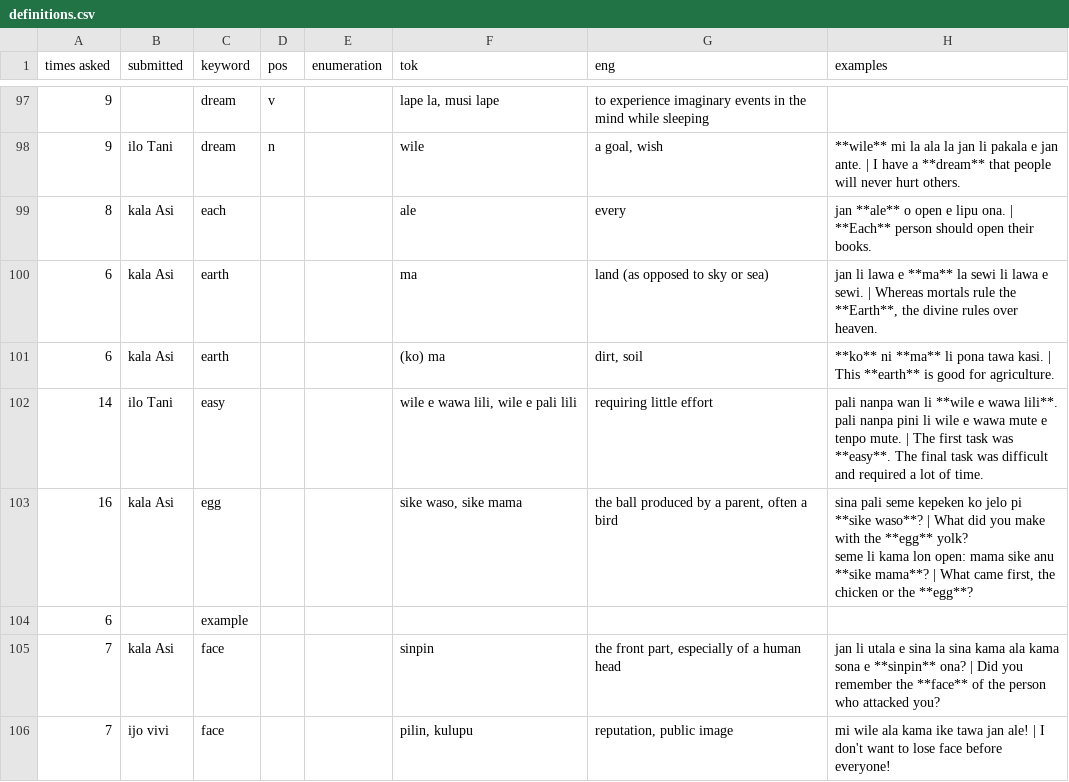
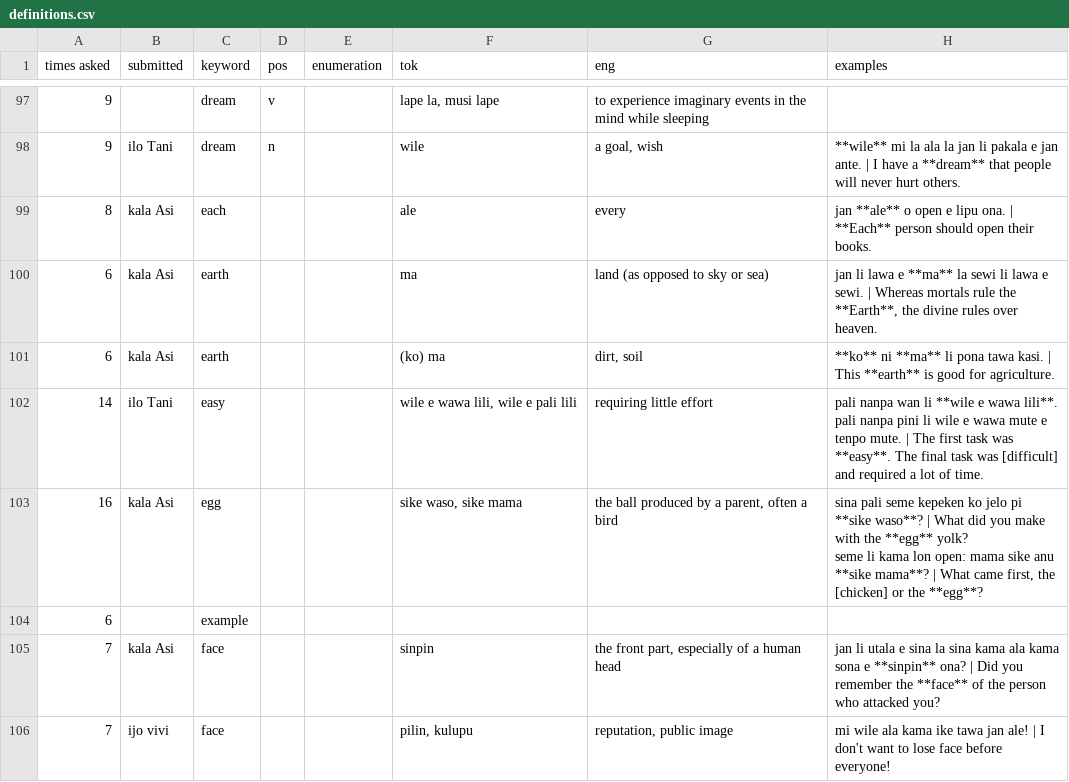
Before and after one commit to pona-la/kemeka.pona.la, a CSV file: data/definitions.csv, drawn as a sheet; only a part is shown, gaps mark what is left out; the diff covers the shown part only; the diff names each change by its address in the sheet, - before the commit and + after, or states it on an @@ line.

```diff
--- a/data/definitions.csv
+++ b/data/definitions.csv
-H102 (examples): …task was difficult and required…
+H102 (examples): …task was [difficult] and required…
-H103 (examples): …first, the chicken or the…
+H103 (examples): …first, the [chicken] or the…
```
Also changed, not shown: 4 added rows and 18 edited cells elsewhere in this file, data/notes.csv.
